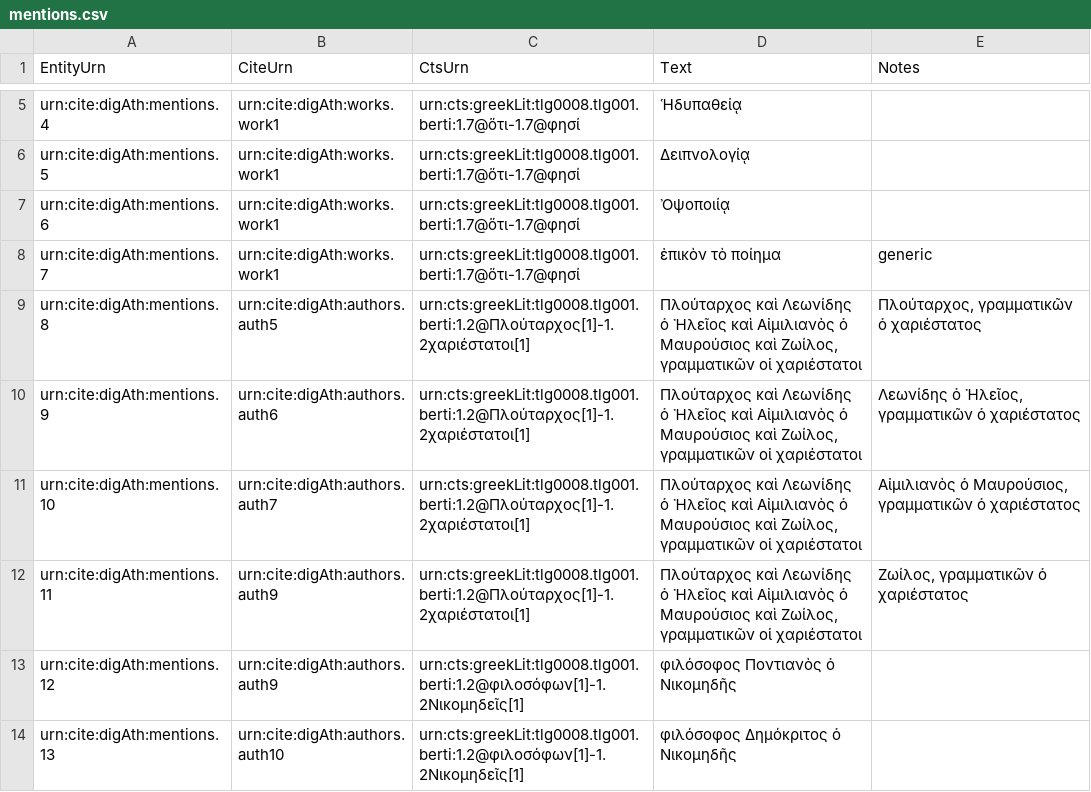
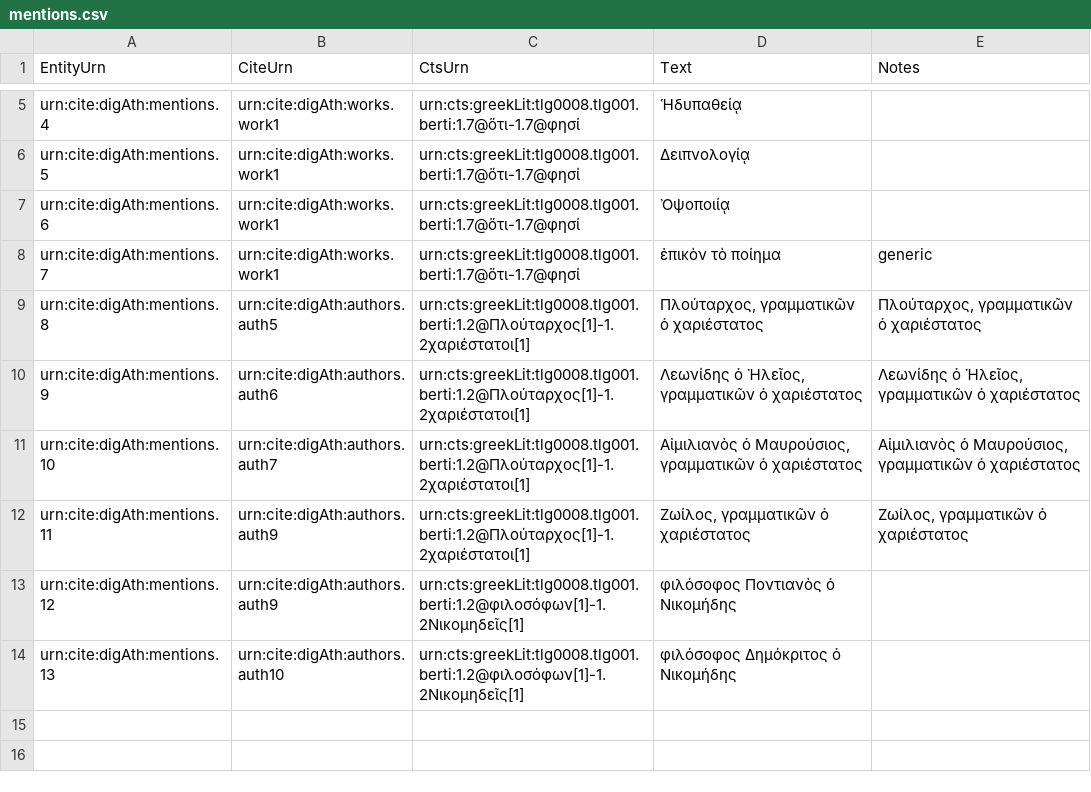
Before and after one commit to medaniel93/DigitalAthenaeus, a CSV file: analyses/mentions.csv, drawn as a sheet; only a part is shown, gaps mark what is left out.

Commit message:
Fixed some Greek.

```diff
--- a/analyses/mentions.csv
+++ b/analyses/mentions.csv
@@ -8,7 +8,7 @@ EntityUrn,CiteUrn,CtsUrn,Text,Notes
 "urn:cite:digAth:mentions.7","urn:cite:digAth:works.work1","urn:cts:greekLit:tlg0008.tlg001.berti:1.7@ὅτι-1.7@φησί","ἐπικὸν τὸ ποίημα","generic"
-"urn:cite:digAth:mentions.8","urn:cite:digAth:authors.auth5","urn:cts:greekLit:tlg0008.tlg001.berti:1.2@Πλούταρχος[1]-1.2χαριέστατοι[1]","Πλούταρχος καὶ Λεωνίδης ὁ Ἠλεῖος καὶ Αἰμιλιανὸς ὁ Μαυρούσιος καὶ Ζωίλος, γραμματικῶν οἱ χαριέστατοι","Πλούταρχος, γραμματικῶν ὁ χαριέστατος"
-"urn:cite:digAth:mentions.9","urn:cite:digAth:authors.auth6","urn:cts:greekLit:tlg0008.tlg001.berti:1.2@Πλούταρχος[1]-1.2χαριέστατοι[1]","Πλούταρχος καὶ Λεωνίδης ὁ Ἠλεῖος καὶ Αἰμιλιανὸς ὁ Μαυρούσιος καὶ Ζωίλος, γραμματικῶν οἱ χαριέστατοι","Λεωνίδης ὁ Ἠλεῖος, γραμματικῶν ὁ χαριέστατος"
-"urn:cite:digAth:mentions.10","urn:cite:digAth:authors.auth7","urn:cts:greekLit:tlg0008.tlg001.berti:1.2@Πλούταρχος[1]-1.2χαριέστατοι[1]","Πλούταρχος καὶ Λεωνίδης ὁ Ἠλεῖος καὶ Αἰμιλιανὸς ὁ Μαυρούσιος καὶ Ζωίλος, γραμματικῶν οἱ χαριέστατοι"," Αἰμιλιανὸς ὁ Μαυρούσιος, γραμματικῶν ὁ χαριέστατος"
-"urn:cite:digAth:mentions.11","urn:cite:digAth:authors.auth9","urn:cts:greekLit:tlg0008.tlg001.berti:1.2@Πλούταρχος[1]-1.2χαριέστατοι[1]","Πλούταρχος καὶ Λεωνίδης ὁ Ἠλεῖος καὶ Αἰμιλιανὸς ὁ Μαυρούσιος καὶ Ζωίλος, γραμματικῶν οἱ χαριέστατοι","Ζωίλος, γραμματικῶν ὁ χαριέστατος"
-"urn:cite:digAth:mentions.12","urn:cite:digAth:authors.auth9","urn:cts:greekLit:tlg0008.tlg001.berti:1.2@φιλοσόφων[1]-1.2Νικομηδεῖς[1]","φιλόσοφος Ποντιανὸς ὁ Νικομηδῆς",""
-"urn:cite:digAth:mentions.13","urn:cite:digAth:authors.auth10","urn:cts:greekLit:tlg0008.tlg001.berti:1.2@φιλοσόφων[1]-1.2Νικομηδεῖς[1]","φιλόσοφος Δημόκριτος ὁ Νικομηδῆς",""
+"urn:cite:digAth:mentions.8","urn:cite:digAth:authors.auth5","urn:cts:greekLit:tlg0008.tlg001.berti:1.2@Πλούταρχος[1]-1.2χαριέστατοι[1]","Πλούταρχος, γραμματικῶν ὁ χαριέστατος","Πλούταρχος, γραμματικῶν ὁ χαριέστατος"
+"urn:cite:digAth:mentions.9","urn:cite:digAth:authors.auth6","urn:cts:greekLit:tlg0008.tlg001.berti:1.2@Πλούταρχος[1]-1.2χαριέστατοι[1]","Λεωνίδης ὁ Ἠλεῖος, γραμματικῶν ὁ χαριέστατος","Λεωνίδης ὁ Ἠλεῖος, γραμματικῶν ὁ χαριέστατος"
+"urn:cite:digAth:mentions.10","urn:cite:digAth:authors.auth7","urn:cts:greekLit:tlg0008.tlg001.berti:1.2@Πλούταρχος[1]-1.2χαριέστατοι[1]","Αἰμιλιανὸς ὁ Μαυρούσιος, γραμματικῶν ὁ χαριέστατος"," Αἰμιλιανὸς ὁ Μαυρούσιος, γραμματικῶν ὁ χαριέστατος"
+"urn:cite:digAth:mentions.11","urn:cite:digAth:authors.auth9","urn:cts:greekLit:tlg0008.tlg001.berti:1.2@Πλούταρχος[1]-1.2χαριέστατοι[1]","Ζωίλος, γραμματικῶν ὁ χαριέστατος","Ζωίλος, γραμματικῶν ὁ χαριέστατος"
+"urn:cite:digAth:mentions.12","urn:cite:digAth:authors.auth9","urn:cts:greekLit:tlg0008.tlg001.berti:1.2@φιλοσόφων[1]-1.2Νικομηδεῖς[1]","φιλόσοφος Ποντιανὸς ὁ Νικομήδης",""
+"urn:cite:digAth:mentions.13","urn:cite:digAth:authors.auth10","urn:cts:greekLit:tlg0008.tlg001.berti:1.2@φιλοσόφων[1]-1.2Νικομηδεῖς[1]","φιλόσοφος Δημόκριτος ὁ Νικομήδης",""
```
